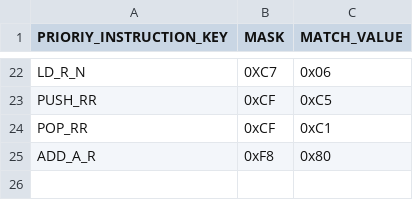
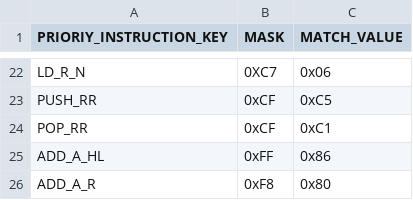
Before and after one commit to jiayeli-hualien/LotusGB, a CSV file: src/lib/include/decode_table.csv, drawn as a sheet; only a part is shown, gaps mark what is left out.

```diff
--- a/src/lib/include/decode_table.csv
+++ b/src/lib/include/decode_table.csv
@@ -24,2 +24,3 @@ PUSH_RR, 0xCF, 0xC5
 POP_RR, 0xCF, 0xC1
+ADD_A_HL, 0xFF, 0x86
 ADD_A_R, 0xF8, 0x80
```
Also changed, not shown: src/lib/include/instruction_table.csv, 2 other files.
